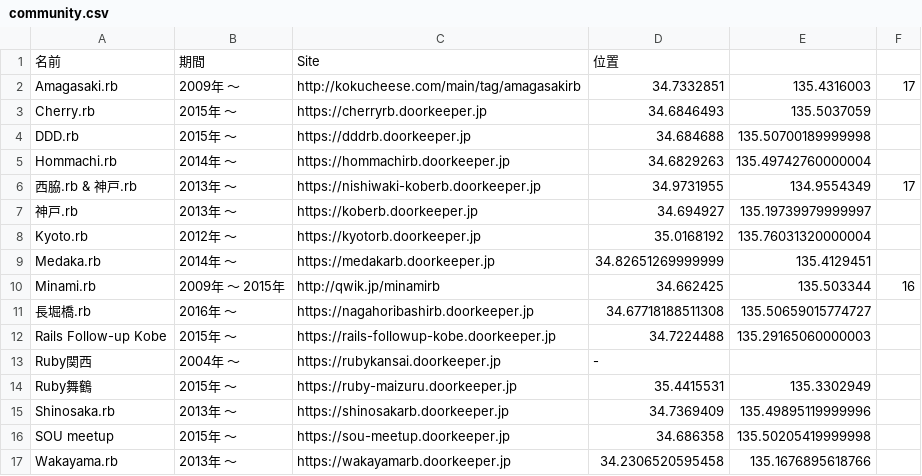
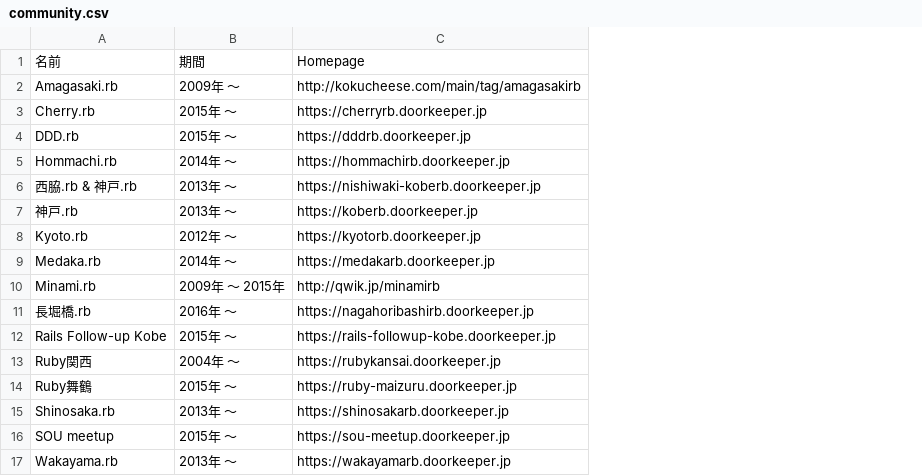
Before and after one commit to murajun1978/kansai-ruby-community, a CSV file: community.csv, drawn as a sheet; the diff names each change by its address in the sheet, - before the commit and + after, or states it on an @@ line.

Commit message:
Fix community.csv

```diff
--- a/community.csv
+++ b/community.csv
-column D, rows 1-17: 位置 | 34.7332851 | 34.6846493 | 34.684688 | 34.6829263 | 34.9731955 | 34.694927 | 35.0168192 | 34.82651269999999 | 34.662425 | 34.67718188511308 | 34.7224488 | - | 35.4415531 | 34.7369409 | 34.686358 | 34.2306520595458
-column E, rows 2-17: 135.4316003 | 135.5037059 | 135.50700189999998 | 135.49742760000004 | 134.9554349 | 135.19739979999997 | 135.76031320000004 | 135.4129451 | 135.503344 | 135.50659015774727 | 135.29165060000003 |  | 135.3302949 | 135.49895119999996 | 135.50205419999998 | 135.1676895618766
-column F, rows 2-10: 17 |  |  |  | 17 |  |  |  | 16
-C1: Site
+C1: Homepage
```
